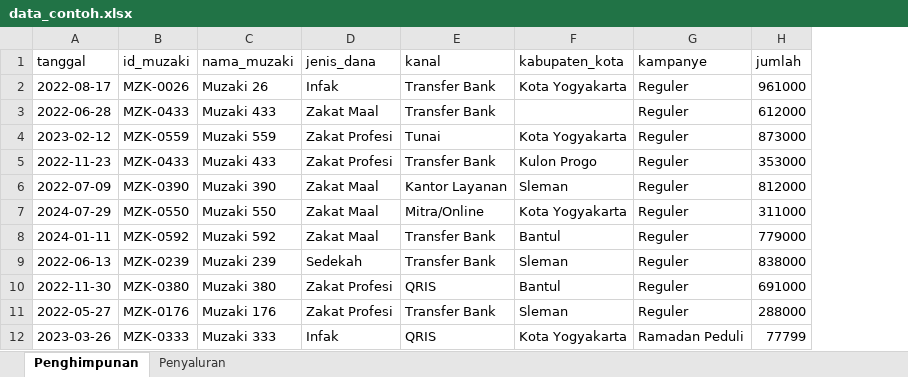
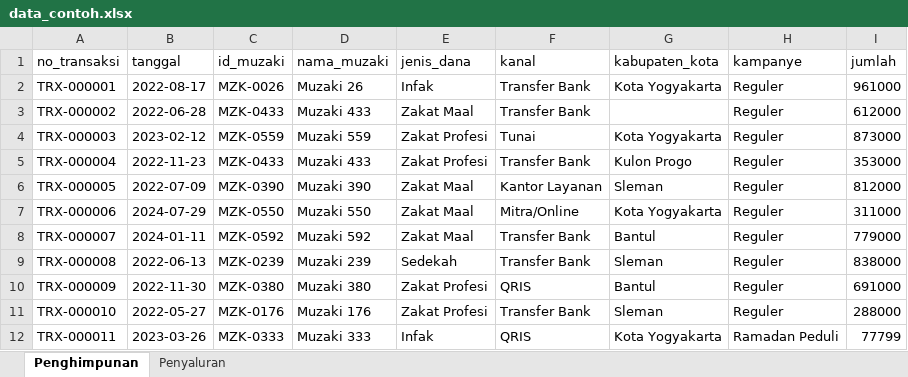
Before and after one commit to Muhammad95322/Zakat, an Excel workbook: data/sample/data_contoh.xlsx, sheet Penghimpunan, drawn as a sheet; only a part is shown; values as stored, in another font and other column widths than the file's, no borders; the diff names each change by its address in the sheet, - before the commit and + after, or states it on an @@ line.

```diff
--- a/data/sample/data_contoh.xlsx (sheet Penghimpunan)
+++ b/data/sample/data_contoh.xlsx (sheet Penghimpunan)
+column A (no_transaksi), rows 2-12: TRX-000001 | TRX-000002 | TRX-000003 | TRX-000004 | TRX-000005 | TRX-000006 | TRX-000007 | TRX-000008 | TRX-000009 | TRX-000010 | TRX-000011
```
Also changed, not shown: data/template/template_zakat.xlsx, 16 other files.
